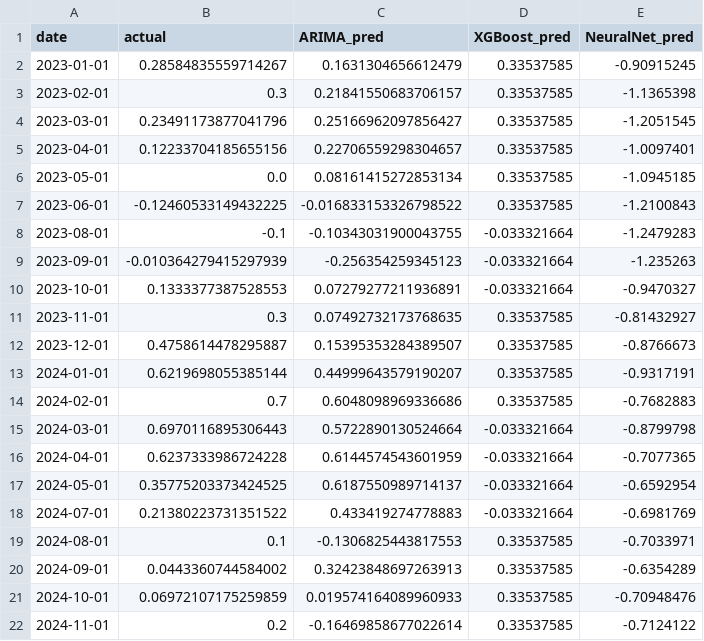
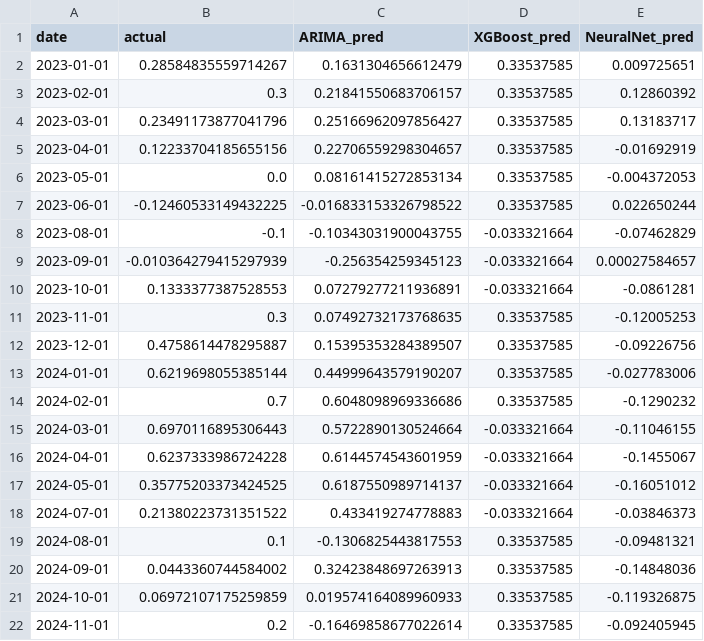
Before and after one commit to VishalKJ-ai/uk-economic-forecasting, a CSV file: outputs/forecasts/forecast_gdp_h1.csv, drawn as a sheet.

```diff
--- a/outputs/forecasts/forecast_gdp_h1.csv
+++ b/outputs/forecasts/forecast_gdp_h1.csv
@@ -1,22 +1,22 @@
 date,actual,ARIMA_pred,XGBoost_pred,NeuralNet_pred
-2023-01-01,0.28584835559714267,0.1631304656612479,0.33537585,-0.90915245
-2023-02-01,0.3,0.21841550683706157,0.33537585,-1.1365398
-2023-03-01,0.23491173877041796,0.25166962097856427,0.33537585,-1.2051545
-2023-04-01,0.12233704185655156,0.22706559298304657,0.33537585,-1.0097401
-2023-05-01,0.0,0.08161415272853134,0.33537585,-1.0945185
-2023-06-01,-0.12460533149432225,-0.016833153326798522,0.33537585,-1.2100843
-2023-08-01,-0.1,-0.10343031900043755,-0.033321664,-1.2479283
-2023-09-01,-0.010364279415297939,-0.256354259345123,-0.033321664,-1.235263
-2023-10-01,0.1333377387528553,0.07279277211936891,-0.033321664,-0.9470327
-2023-11-01,0.3,0.07492732173768635,0.33537585,-0.81432927
-2023-12-01,0.4758614478295887,0.15395353284389507,0.33537585,-0.8766673
-2024-01-01,0.6219698055385144,0.44999643579190207,0.33537585,-0.9317191
-2024-02-01,0.7,0.6048098969336686,0.33537585,-0.7682883
-2024-03-01,0.6970116895306443,0.5722890130524664,-0.033321664,-0.8799798
-2024-04-01,0.6237333986724228,0.6144574543601959,-0.033321664,-0.7077365
-2024-05-01,0.35775203373424525,0.6187550989714137,-0.033321664,-0.6592954
-2024-07-01,0.21380223731351522,0.433419274778883,-0.033321664,-0.6981769
-2024-08-01,0.1,-0.1306825443817553,0.33537585,-0.7033971
-2024-09-01,0.0443360744584002,0.32423848697263913,0.33537585,-0.6354289
-2024-10-01,0.06972107175259859,0.019574164089960933,0.33537585,-0.70948476
-2024-11-01,0.2,-0.16469858677022614,0.33537585,-0.7124122
+2023-01-01,0.28584835559714267,0.1631304656612479,0.33537585,0.009725651
+2023-02-01,0.3,0.21841550683706157,0.33537585,0.12860392
+2023-03-01,0.23491173877041796,0.25166962097856427,0.33537585,0.13183717
+2023-04-01,0.12233704185655156,0.22706559298304657,0.33537585,-0.01692919
+2023-05-01,0.0,0.08161415272853134,0.33537585,-0.004372053
+2023-06-01,-0.12460533149432225,-0.016833153326798522,0.33537585,0.022650244
+2023-08-01,-0.1,-0.10343031900043755,-0.033321664,-0.07462829
+2023-09-01,-0.010364279415297939,-0.256354259345123,-0.033321664,0.00027584657
+2023-10-01,0.1333377387528553,0.07279277211936891,-0.033321664,-0.0861281
+2023-11-01,0.3,0.07492732173768635,0.33537585,-0.12005253
+2023-12-01,0.4758614478295887,0.15395353284389507,0.33537585,-0.09226756
+2024-01-01,0.6219698055385144,0.44999643579190207,0.33537585,-0.027783006
+2024-02-01,0.7,0.6048098969336686,0.33537585,-0.1290232
+2024-03-01,0.6970116895306443,0.5722890130524664,-0.033321664,-0.11046155
+2024-04-01,0.6237333986724228,0.6144574543601959,-0.033321664,-0.1455067
+2024-05-01,0.35775203373424525,0.6187550989714137,-0.033321664,-0.16051012
+2024-07-01,0.21380223731351522,0.433419274778883,-0.033321664,-0.03846373
+2024-08-01,0.1,-0.1306825443817553,0.33537585,-0.09481321
+2024-09-01,0.0443360744584002,0.32423848697263913,0.33537585,-0.14848036
+2024-10-01,0.06972107175259859,0.019574164089960933,0.33537585,-0.119326875
+2024-11-01,0.2,-0.16469858677022614,0.33537585,-0.092405945
```
Also changed, not shown: outputs/forecasts/forecast_cpi_h1.csv, outputs/forecasts/forecast_cpi_h3.csv, 18 other files.
